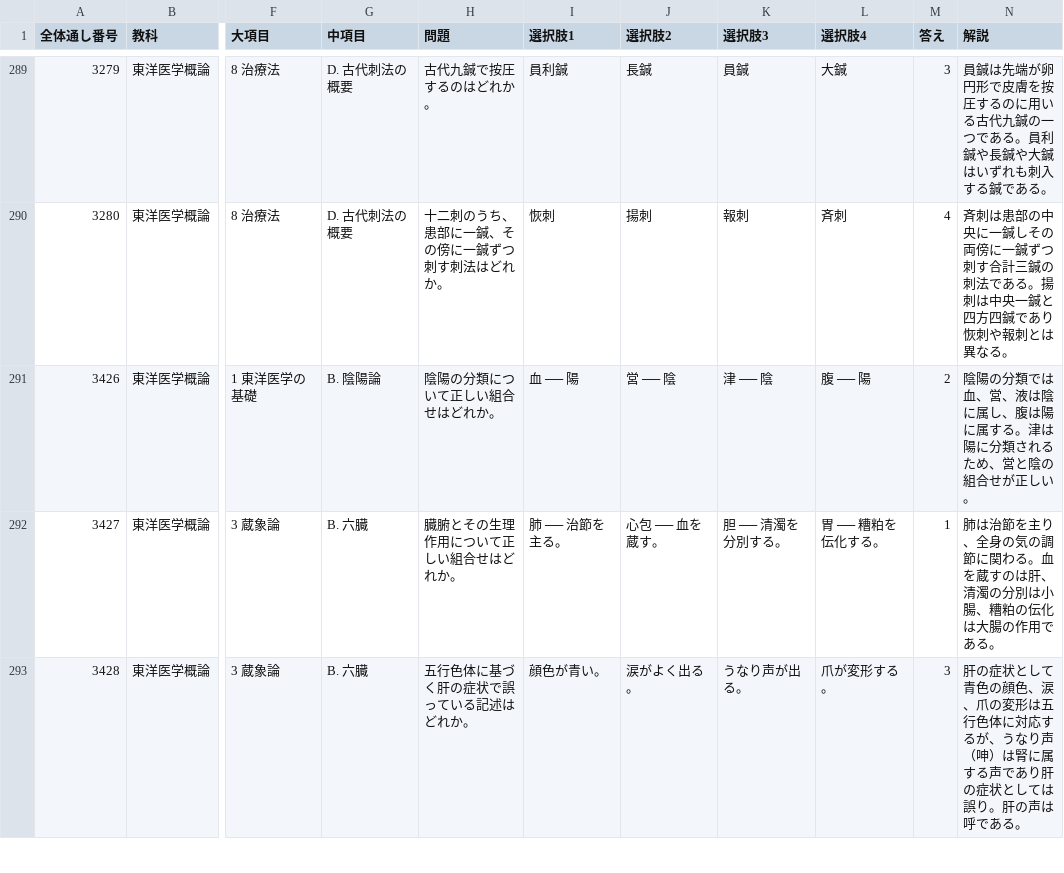
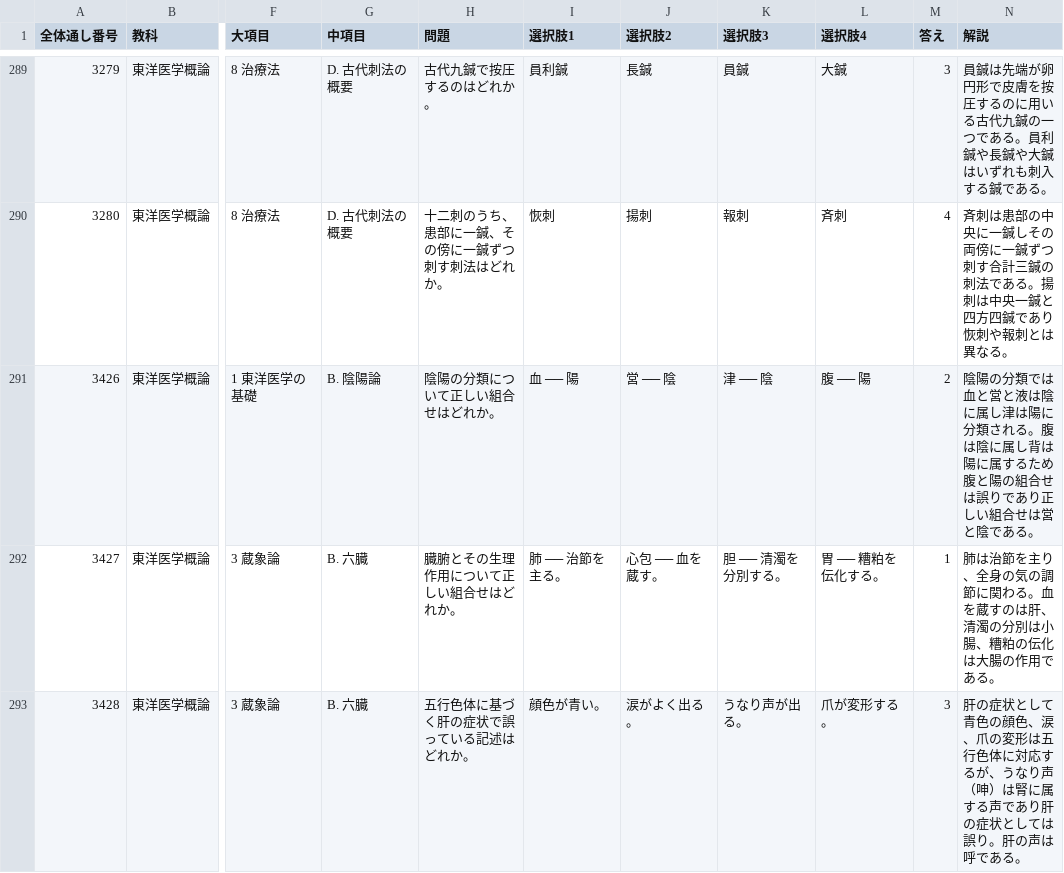
Before and after one commit to kaoman0079-ops/shinkyu_kokusitest, a CSV file: Csv/10_toyo_gairon.csv, drawn as a sheet; only a part is shown, gaps mark what is left out; the diff names each change by its address in the sheet, - before the commit and + after, or states it on an @@ line.

```diff
--- a/Csv/10_toyo_gairon.csv
+++ b/Csv/10_toyo_gairon.csv
-N291 (解説): …類では血、営、液は陰に属し、腹は陽に属する。津は陽に分類されるため、営と陰の組合せが正しい。
+N291 (解説): …類では血と営と液は陰に属し津は陽に分類される。腹は陰に属し背は陽に属するため腹と陽の組合せは誤りであり正しい組合せは営と陰である。
```
Also changed, not shown: Csv/03_houki.csv, 2 other files.
